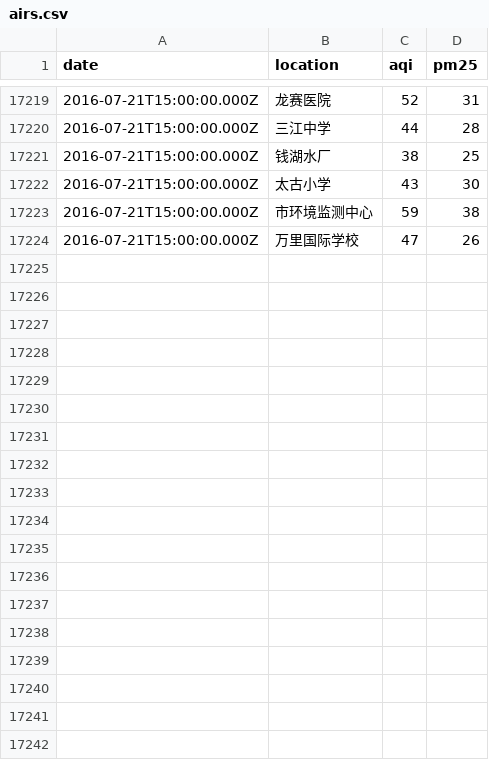
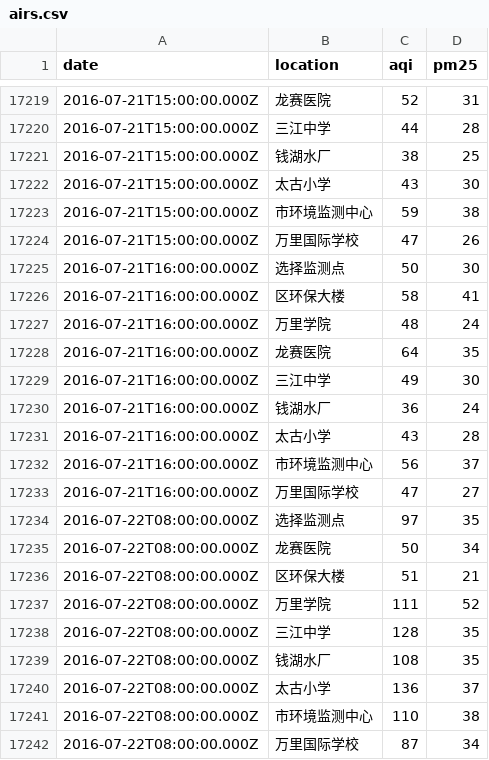
Before and after one commit to zccz14/spider-data, a CSV file: airs.csv, drawn as a sheet; only a part is shown, gaps mark what is left out; the diff names each change by its address in the sheet, - before the commit and + after, or states it on an @@ line.

```diff
--- a/airs.csv
+++ b/airs.csv
+row 17225: 2016-07-21T16:00:00.000Z | 选择监测点 | 50 | 30
+row 17226: 2016-07-21T16:00:00.000Z | 区环保大楼 | 58 | 41
+row 17227: 2016-07-21T16:00:00.000Z | 万里学院 | 48 | 24
+row 17228: 2016-07-21T16:00:00.000Z | 龙赛医院 | 64 | 35
+row 17229: 2016-07-21T16:00:00.000Z | 三江中学 | 49 | 30
+row 17230: 2016-07-21T16:00:00.000Z | 钱湖水厂 | 36 | 24
+row 17231: 2016-07-21T16:00:00.000Z | 太古小学 | 43 | 28
+row 17232: 2016-07-21T16:00:00.000Z | 市环境监测中心 | 56 | 37
+row 17233: 2016-07-21T16:00:00.000Z | 万里国际学校 | 47 | 27
+row 17234: 2016-07-22T08:00:00.000Z | 选择监测点 | 97 | 35
+row 17235: 2016-07-22T08:00:00.000Z | 龙赛医院 | 50 | 34
+row 17236: 2016-07-22T08:00:00.000Z | 区环保大楼 | 51 | 21
+row 17237: 2016-07-22T08:00:00.000Z | 万里学院 | 111 | 52
+row 17238: 2016-07-22T08:00:00.000Z | 三江中学 | 128 | 35
+row 17239: 2016-07-22T08:00:00.000Z | 钱湖水厂 | 108 | 35
+row 17240: 2016-07-22T08:00:00.000Z | 太古小学 | 136 | 37
+row 17241: 2016-07-22T08:00:00.000Z | 市环境监测中心 | 110 | 38
+row 17242: 2016-07-22T08:00:00.000Z | 万里国际学校 | 87 | 34
```
Also changed, not shown: 1 other file.
